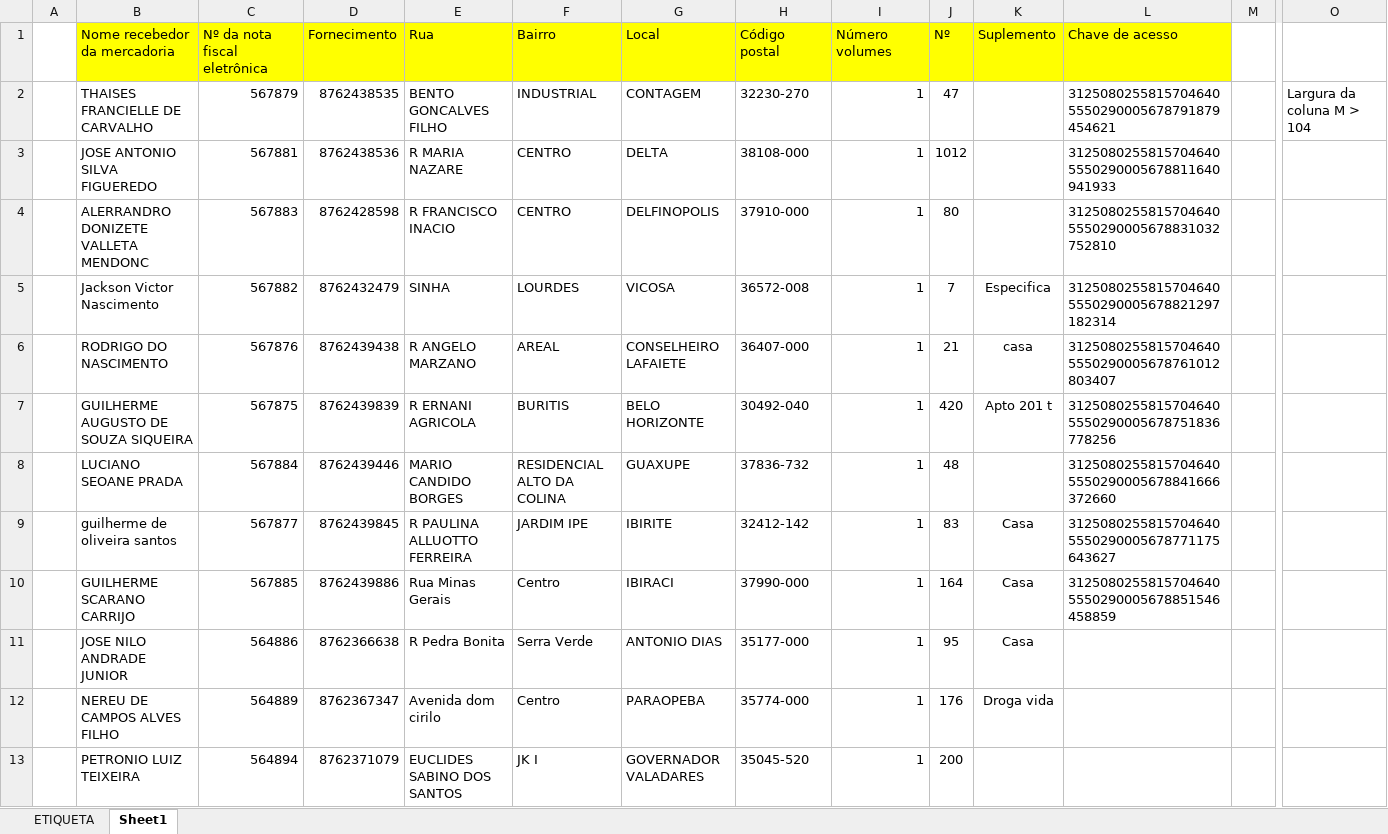
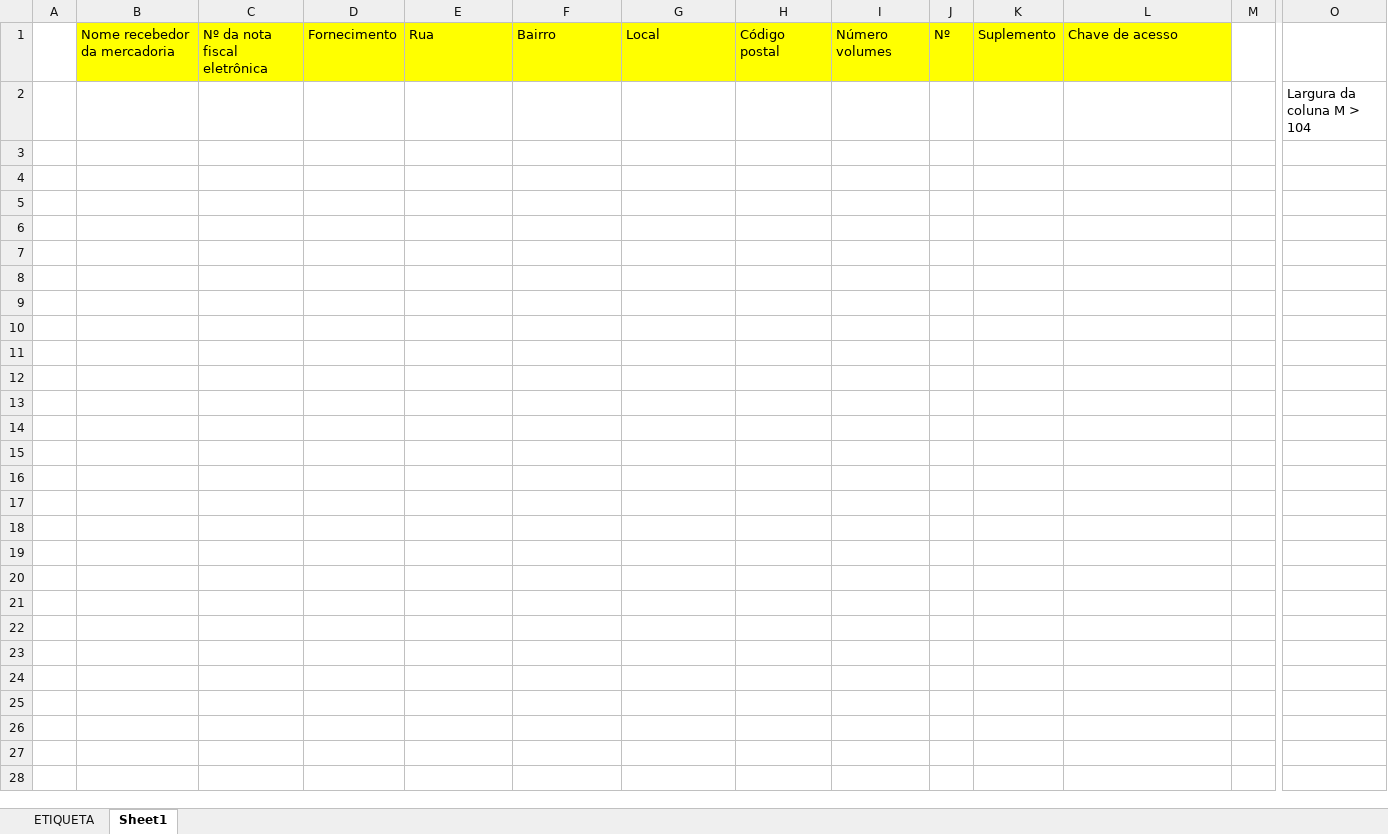
Before and after one commit to Caiodrp/VIVO, an Excel workbook: bot_danfe_excel/bot_etiquetasenf.xlsm, sheet Sheet1, drawn as a sheet; only a part is shown, gaps mark what is left out; values as stored, in another font and other column widths than the file's, no borders; charts and pictures and conditional formats not drawn; removed rows and columns are numbered as before the commit, all else as after; rows hold the shown columns only; the diff names each change by its address in the sheet, - before the commit and + after, or states it on an @@ line.

```diff
--- a/bot_danfe_excel/bot_etiquetasenf.xlsm (sheet Sheet1)
+++ b/bot_danfe_excel/bot_etiquetasenf.xlsm (sheet Sheet1)
-row 2:  | THAISES FRANCIELLE DE CARVALHO | 567879 | 8762438535 | BENTO GONCALVES FILHO | INDUSTRIAL | CONTAGEM | 32230-270 | 1 | 47 |  | 31250802558157046405550290005678791879454621 |  | Largura da coluna M > 104
-row 3:  | JOSE ANTONIO SILVA FIGUEREDO | 567881 | 8762438536 | R MARIA NAZARE | CENTRO | DELTA | 38108-000 | 1 | 1012 |  | 31250802558157046405550290005678811640941933
-row 4:  | ALERRANDRO DONIZETE VALLETA MENDONC | 567883 | 8762428598 | R FRANCISCO INACIO | CENTRO | DELFINOPOLIS | 37910-000 | 1 | 80 |  | 31250802558157046405550290005678831032752810
-row 5:  | Jackson Victor Nascimento | 567882 | 8762432479 | SINHA | LOURDES | VICOSA | 36572-008 | 1 | 7 | Especifica | 31250802558157046405550290005678821297182314
-row 6:  | RODRIGO DO NASCIMENTO | 567876 | 8762439438 | R ANGELO MARZANO | AREAL | CONSELHEIRO LAFAIETE | 36407-000 | 1 | 21 | casa | 31250802558157046405550290005678761012803407
-row 7:  | GUILHERME AUGUSTO DE SOUZA SIQUEIRA | 567875 | 8762439839 | R ERNANI AGRICOLA | BURITIS | BELO HORIZONTE | 30492-040 | 1 | 420 | Apto 201 t | 31250802558157046405550290005678751836778256
-row 8:  | LUCIANO SEOANE PRADA | 567884 | 8762439446 | MARIO CANDIDO BORGES | RESIDENCIAL ALTO DA COLINA | GUAXUPE | 37836-732 | 1 | 48 |  | 31250802558157046405550290005678841666372660
-row 9:  | guilherme de oliveira santos | 567877 | 8762439845 | R PAULINA ALLUOTTO FERREIRA | JARDIM IPE | IBIRITE | 32412-142 | 1 | 83 | Casa | 31250802558157046405550290005678771175643627
-row 10:  | GUILHERME SCARANO CARRIJO | 567885 | 8762439886 | Rua Minas Gerais | Centro | IBIRACI | 37990-000 | 1 | 164 | Casa | 31250802558157046405550290005678851546458859
-row 11:  | JOSE NILO ANDRADE JUNIOR | 564886 | 8762366638 | R Pedra Bonita | Serra Verde | ANTONIO DIAS | 35177-000 | 1 | 95 | Casa
-row 12:  | NEREU DE CAMPOS ALVES FILHO | 564889 | 8762367347 | Avenida dom cirilo | Centro | PARAOPEBA | 35774-000 | 1 | 176 | Droga vida
-row 13:  | PETRONIO LUIZ TEIXEIRA | 564894 | 8762371079 | EUCLIDES SABINO DOS SANTOS | JK I | GOVERNADOR VALADARES | 35045-520 | 1 | 200
+row 2:  |  |  |  |  |  |  |  |  |  |  |  |  | Largura da coluna M > 104
```
Also changed, not shown: sheet ETIQUETA, charts or pictures, 1 other file.
